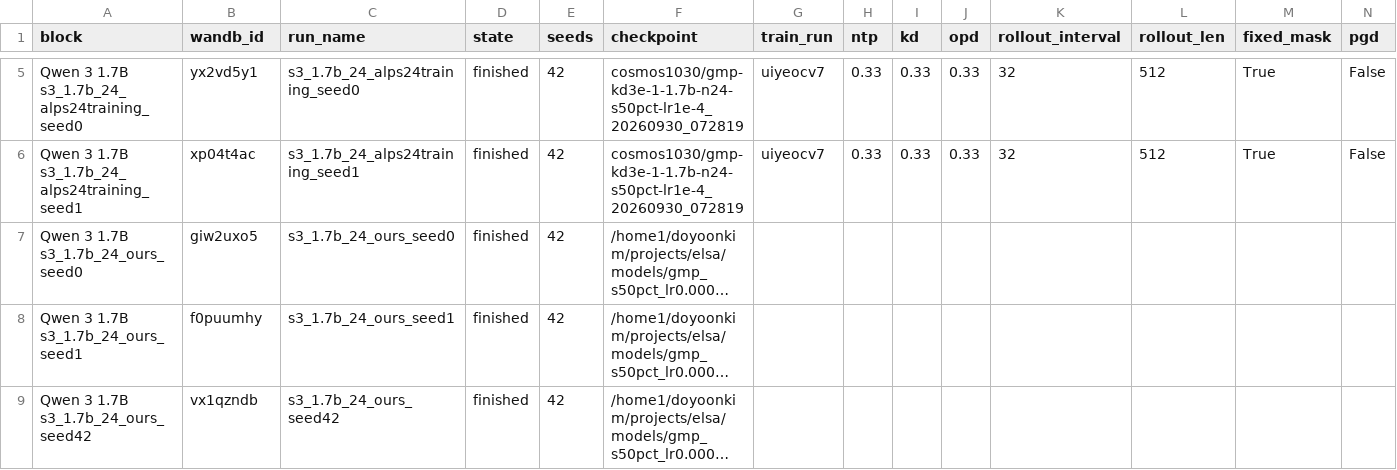
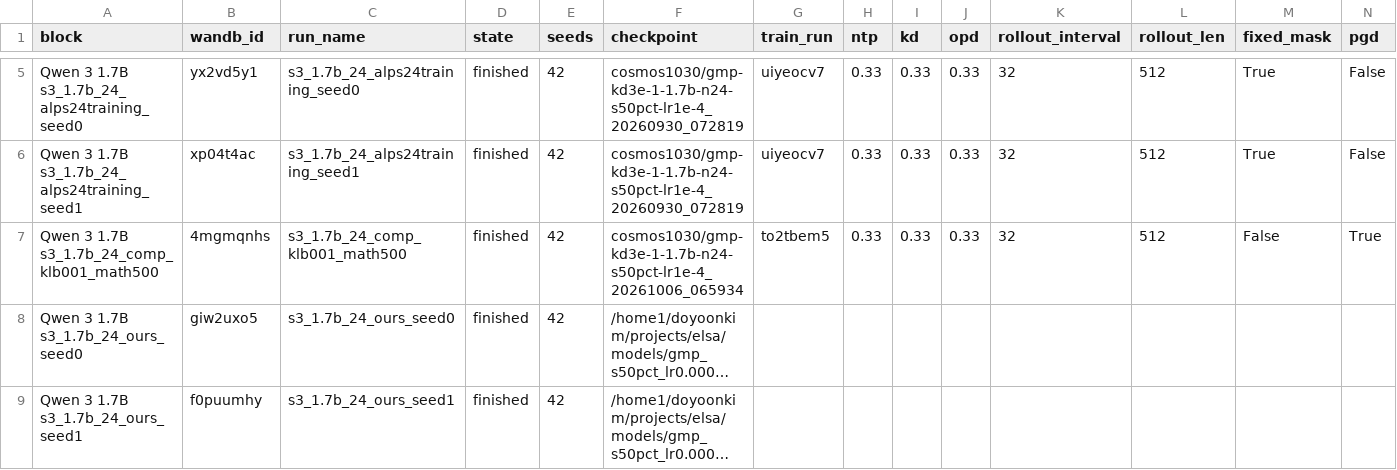
Before and after one commit to cosmos1030/onpolicyelsa_code, a TSV file: long_tsv_results/1.7b/runs_1.7b.tsv, drawn as a sheet; only a part is shown, gaps mark what is left out; the shorter side is filled out with more unchanged rows; long unchanged cells end in …; rows hold the shown columns only; the diff names each change by its address in the sheet, - before the commit and + after, or states it on an @@ line.

```diff
--- a/long_tsv_results/1.7b/runs_1.7b.tsv
+++ b/long_tsv_results/1.7b/runs_1.7b.tsv
+row 7: Qwen 3 1.7B s3_1.7b_24_comp_klb001_math500 | 4mgmqnhs | s3_1.7b_24_comp_klb001_math500 | finished | 42 | cosmos1030/gmp-kd3e-1-1.7b-n24-s50pct-lr1e-4_20261006_065934 | to2tbem5 | 0.33 | 0.33 | 0.33 | 32 | 512 | False | True
```
Also changed, not shown: long_tsv_results/1.7b/long_results_1.7b.tsv, long_tsv_results/strict/1.7b/strict_results_1.7b.tsv.
